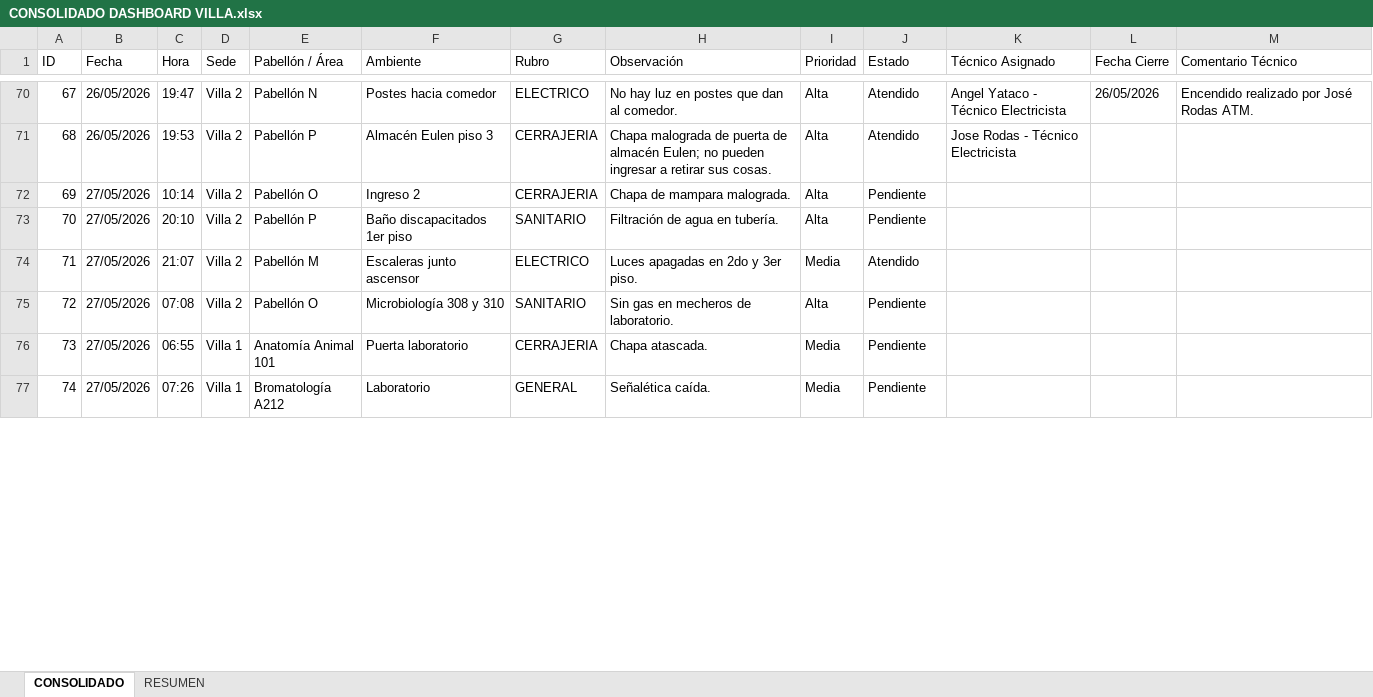
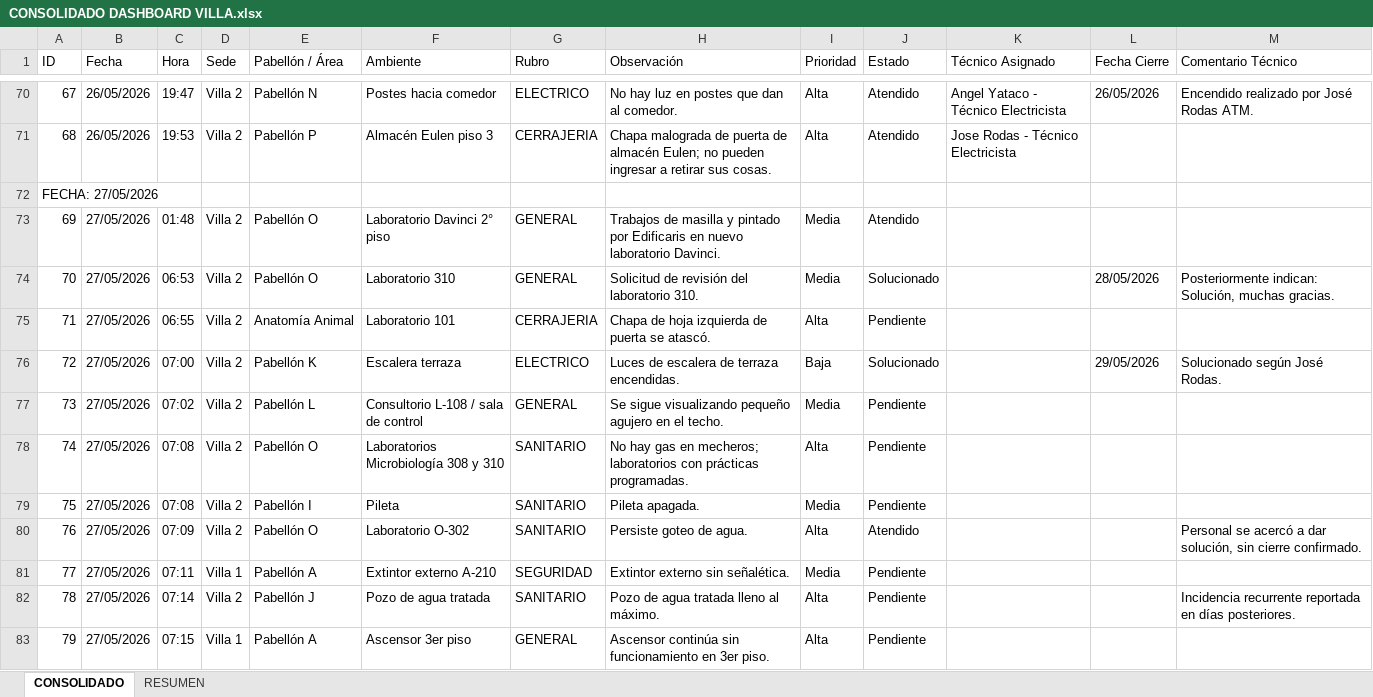
Before and after one commit to frankchavez-cloud/KPIS-VILLA, an Excel workbook: CONSOLIDADO DASHBOARD VILLA.xlsx, sheet CONSOLIDADO, drawn as a sheet; only a part is shown, gaps mark what is left out; the shorter side is filled out with more unchanged rows; values as stored, in another font and other column widths than the file's, no cell formats; table styles not drawn; addresses are those after the commit; the diff covers the shown part only; the diff names each change by its address in the sheet, - before the commit and + after, or states it on an @@ line.

Commit message:
Add files via upload

```diff
--- a/CONSOLIDADO DASHBOARD VILLA.xlsx (sheet CONSOLIDADO)
+++ b/CONSOLIDADO DASHBOARD VILLA.xlsx (sheet CONSOLIDADO)
+row 72: FECHA: 27/05/2026
+row 73: 69 | 27/05/2026 | 01:48 | Villa 2 | Pabellón O | Laboratorio Davinci 2° piso | GENERAL | Trabajos de masilla y pintado por Edificaris en nuevo laboratorio Davinci. | Media | Atendido
+row 74: 70 | 27/05/2026 | 06:53 | Villa 2 | Pabellón O | Laboratorio 310 | GENERAL | Solicitud de revisión del laboratorio 310. | Media | Solucionado |  | 28/05/2026 | Posteriormente indican: Solución, muchas gracias.
@@ column A (ID) renumbered between rows 75 and 141 @@
-C75 (Hora): 10:14
+C75 (Hora): 06:55
-E75 (Pabellón / Área): Pabellón O
+E75 (Pabellón / Área): Anatomía Animal
-F75 (Ambiente): Ingreso 2
+F75 (Ambiente): Laboratorio 101
-H75 (Observación): Chapa de mampara malograda.
+H75 (Observación): Chapa de hoja izquierda de puerta se atascó.
+row 76: 72 | 27/05/2026 | 07:00 | Villa 2 | Pabellón K | Escalera terraza | ELECTRICO | Luces de escalera de terraza encendidas. | Baja | Solucionado |  | 29/05/2026 | Solucionado según José Rodas.
+row 77: 73 | 27/05/2026 | 07:02 | Villa 2 | Pabellón L | Consultorio L-108 / sala de control | GENERAL | Se sigue visualizando pequeño agujero en el techo. | Media | Pendiente
-C78 (Hora): 20:10
+C78 (Hora): 07:08
-E78 (Pabellón / Área): Pabellón P
+E78 (Pabellón / Área): Pabellón O
-F78 (Ambiente): Baño discapacitados 1er piso
+F78 (Ambiente): Laboratorios Microbiología 308 y 310
-H78 (Observación): Filtración de agua en tubería.
+H78 (Observación): No hay gas en mecheros; laboratorios con prácticas programadas.
-C79 (Hora): 21:07
+C79 (Hora): 07:08
-E79 (Pabellón / Área): Pabellón M
+E79 (Pabellón / Área): Pabellón I
-F79 (Ambiente): Escaleras junto ascensor
+F79 (Ambiente): Pileta
-G79 (Rubro): ELECTRICO
+G79 (Rubro): SANITARIO
-H79 (Observación): Luces apagadas en 2do y 3er piso.
+H79 (Observación): Pileta apagada.
-J79 (Estado): Atendido
+J79 (Estado): Pendiente
-C80 (Hora): 07:08
+C80 (Hora): 07:09
-F80 (Ambiente): Microbiología 308 y 310
+F80 (Ambiente): Laboratorio O-302
-H80 (Observación): Sin gas en mecheros de laboratorio.
+H80 (Observación): Persiste goteo de agua.
-J80 (Estado): Pendiente
+J80 (Estado): Atendido
-M80 (Comentario Técnico): (empty)
+M80 (Comentario Técnico): Personal se acercó a dar solución, sin cierre confirmado.
-C81 (Hora): 06:55
+C81 (Hora): 07:11
-E81 (Pabellón / Área): Anatomía Animal 101
+E81 (Pabellón / Área): Pabellón A
-F81 (Ambiente): Puerta laboratorio
+F81 (Ambiente): Extintor externo A-210
-G81 (Rubro): CERRAJERIA
+G81 (Rubro): SEGURIDAD
-H81 (Observación): Chapa atascada.
+H81 (Observación): Extintor externo sin señalética.
+row 82: 78 | 27/05/2026 | 07:14 | Villa 2 | Pabellón J | Pozo de agua tratada | SANITARIO | Pozo de agua tratada lleno al máximo. | Alta | Pendiente |  |  | Incidencia recurrente reportada en días posteriores.
+row 83: 79 | 27/05/2026 | 07:15 | Villa 1 | Pabellón A | Ascensor 3er piso | GENERAL | Ascensor continúa sin funcionamiento en 3er piso. | Alta | Pendiente
```
Also changed, not shown: 154 added rows, 1 removed row and 88 edited cells elsewhere in this sheet, cell formats.
